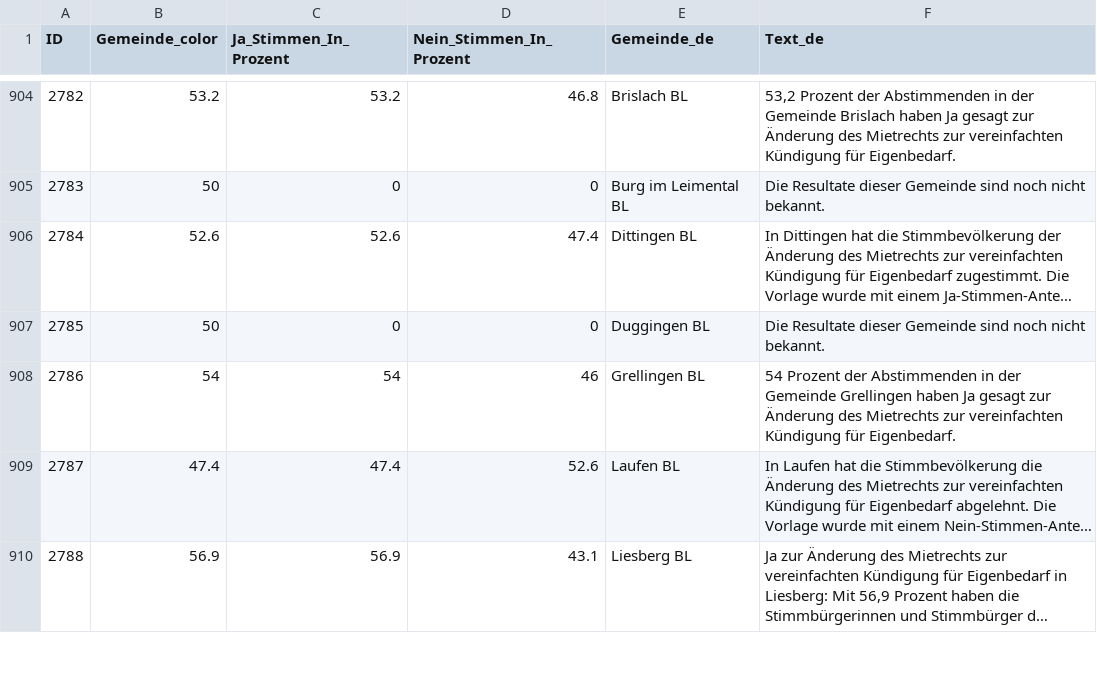
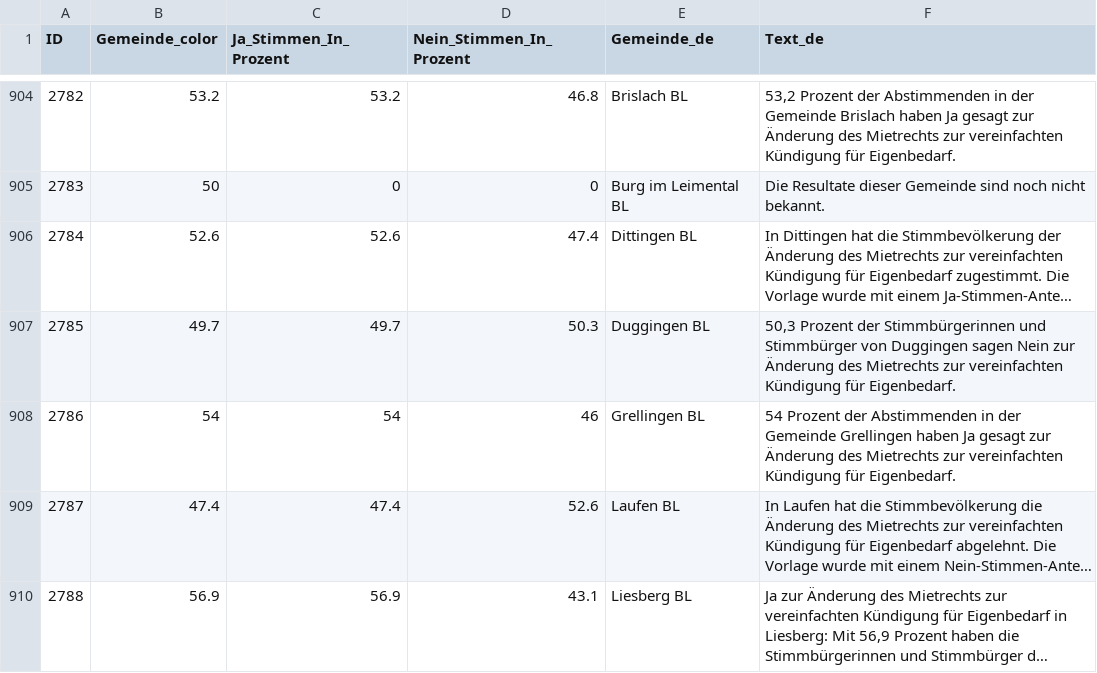
Before and after one commit to awp-finanznachrichten/lena_november2024, a CSV file: Output_Switzerland/CH_Mietrecht_Kuendigung_dw_de.csv, drawn as a sheet; only a part is shown, gaps mark what is left out; long unchanged cells end in …; the diff covers the shown part only; the diff names each change by its address in the sheet, - before the commit and + after, or states it on an @@ line.

```diff
--- a/Output_Switzerland/CH_Mietrecht_Kuendigung_dw_de.csv
+++ b/Output_Switzerland/CH_Mietrecht_Kuendigung_dw_de.csv
-B907 (Gemeinde_color): 50
+B907 (Gemeinde_color): 49.7
-C907 (Ja_Stimmen_In_Prozent): 0
+C907 (Ja_Stimmen_In_Prozent): 49.7
-D907 (Nein_Stimmen_In_Prozent): 0
+D907 (Nein_Stimmen_In_Prozent): 50.3
-F907 (Text_de): Die Resultate dieser Gemeinde sind noch nicht bekannt.
+F907 (Text_de): 50,3 Prozent der Stimmbürgerinnen und Stimmbürger von Duggingen sagen Nein zur Änderung des Mietrechts zur vereinfachten Kündigung für Eigenbedarf.
```
Also changed, not shown: 68 edited cells elsewhere in this file, Output_Switzerland/CH_Gesundheitsleistungen_all_texts.csv, Output_Switzerland/CH_Gesundheitsleistungen_dw_fr.csv, 38 other files.
